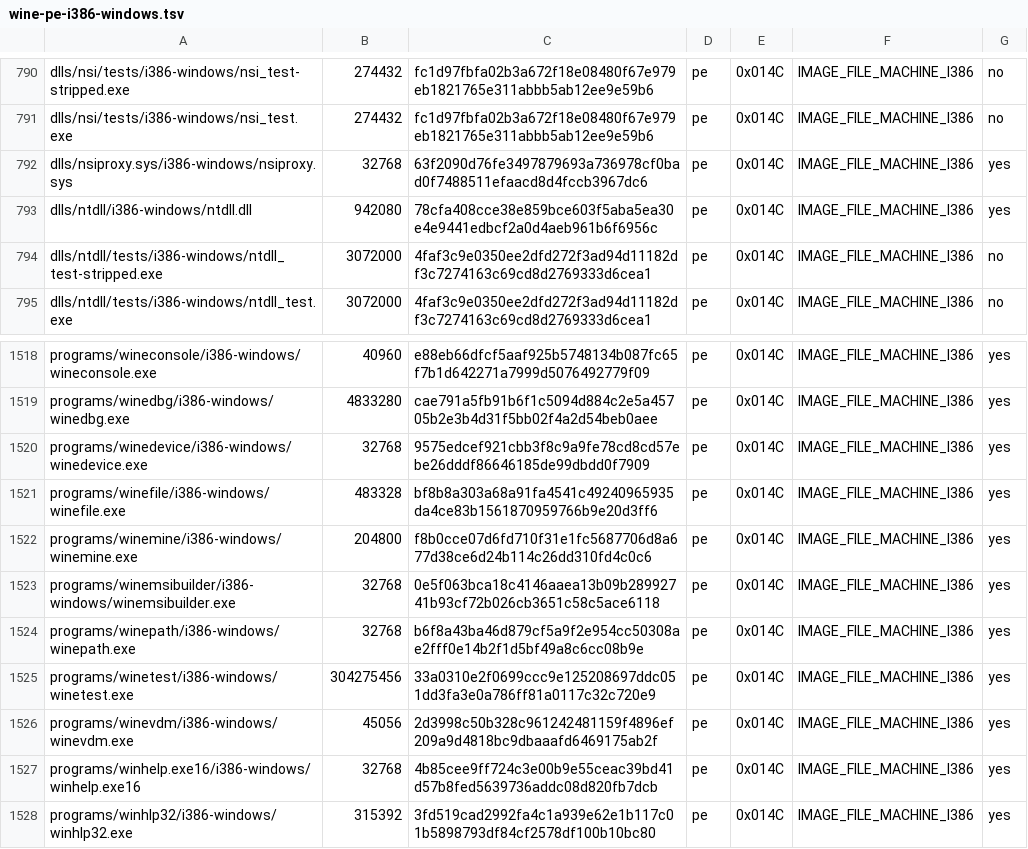
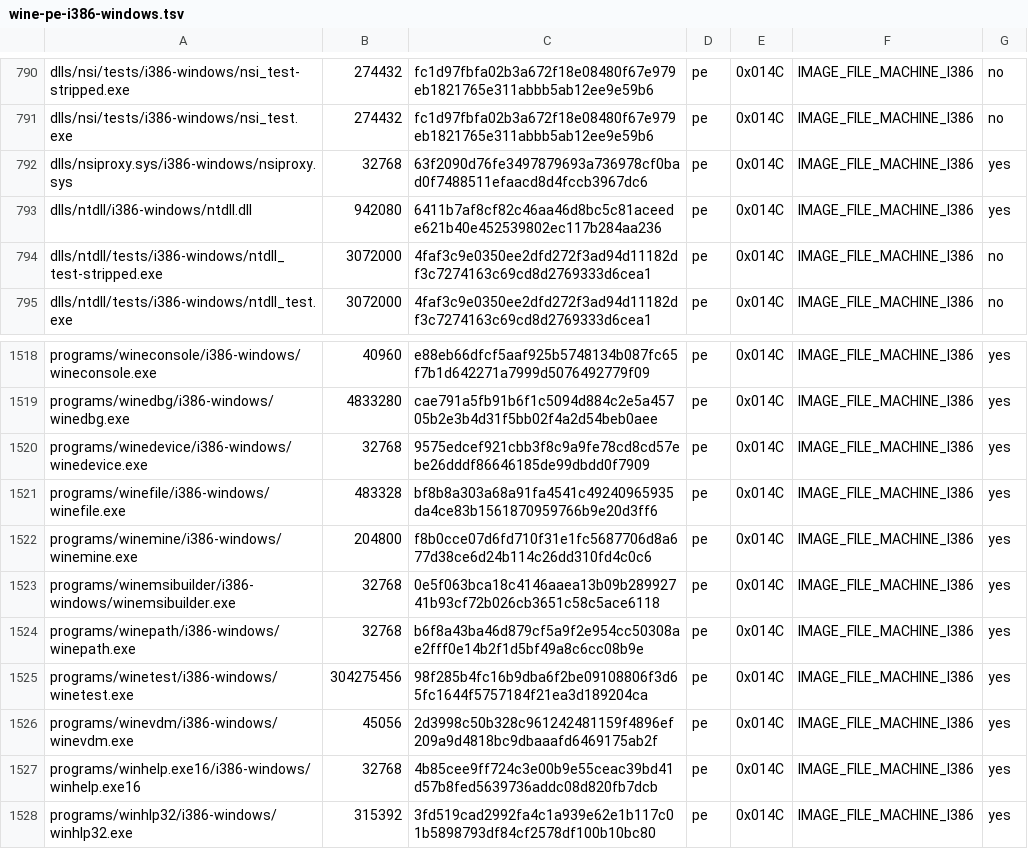
Before and after one commit to playportdev/playport, a TSV file: build/generated/wine-pe-i386-windows.tsv, drawn as a sheet; only a part is shown, gaps mark what is left out.

```diff
--- a/build/generated/wine-pe-i386-windows.tsv
+++ b/build/generated/wine-pe-i386-windows.tsv
@@ -792,3 +792,3 @@ dlls/nsi/tests/i386-windows/nsi_test.exe	274432	fc1d97fbfa02b3a672f18e08480f67e9
 dlls/nsiproxy.sys/i386-windows/nsiproxy.sys	32768	63f2090d76fe3497879693a736978cf0bad0f7488511efaacd8d4fccb3967dc6	pe	0x014C	IMAGE_FILE_MACHINE_I386	yes
-dlls/ntdll/i386-windows/ntdll.dll	942080	78cfa408cce38e859bce603f5aba5ea30e4e9441edbcf2a0d4aeb961b6f6956c	pe	0x014C	IMAGE_FILE_MACHINE_I386	yes
+dlls/ntdll/i386-windows/ntdll.dll	942080	6411b7af8cf82c46aa46d8bc5c81aceede621b40e452539802ec117b284aa236	pe	0x014C	IMAGE_FILE_MACHINE_I386	yes
 dlls/ntdll/tests/i386-windows/ntdll_test-stripped.exe	3072000	4faf3c9e0350ee2dfd272f3ad94d11182df3c7274163c69cd8d2769333d6cea1	pe	0x014C	IMAGE_FILE_MACHINE_I386	no
@@ -1524,3 +1524,3 @@ programs/winemsibuilder/i386-windows/winemsibuilder.exe	32768	0e5f063bca18c4146a
 programs/winepath/i386-windows/winepath.exe	32768	b6f8a43ba46d879cf5a9f2e954cc50308ae2fff0e14b2f1d5bf49a8c6cc08b9e	pe	0x014C	IMAGE_FILE_MACHINE_I386	yes
-programs/winetest/i386-windows/winetest.exe	304275456	33a0310e2f0699ccc9e125208697ddc051dd3fa3e0a786ff81a0117c32c720e9	pe	0x014C	IMAGE_FILE_MACHINE_I386	yes
+programs/winetest/i386-windows/winetest.exe	304275456	98f285b4fc16b9dba6f2be09108806f3d65fc1644f5757184f21ea3d189204ca	pe	0x014C	IMAGE_FILE_MACHINE_I386	yes
 programs/winevdm/i386-windows/winevdm.exe	45056	2d3998c50b328c961242481159f4896ef209a9d4818bc9dbaaafd6469175ab2f	pe	0x014C	IMAGE_FILE_MACHINE_I386	yes
```
Also changed, not shown: build/generated/wine-pe-aarch64-windows.tsv, build/generated/wine-pe-arm64ec-windows.tsv, 4 other files.
